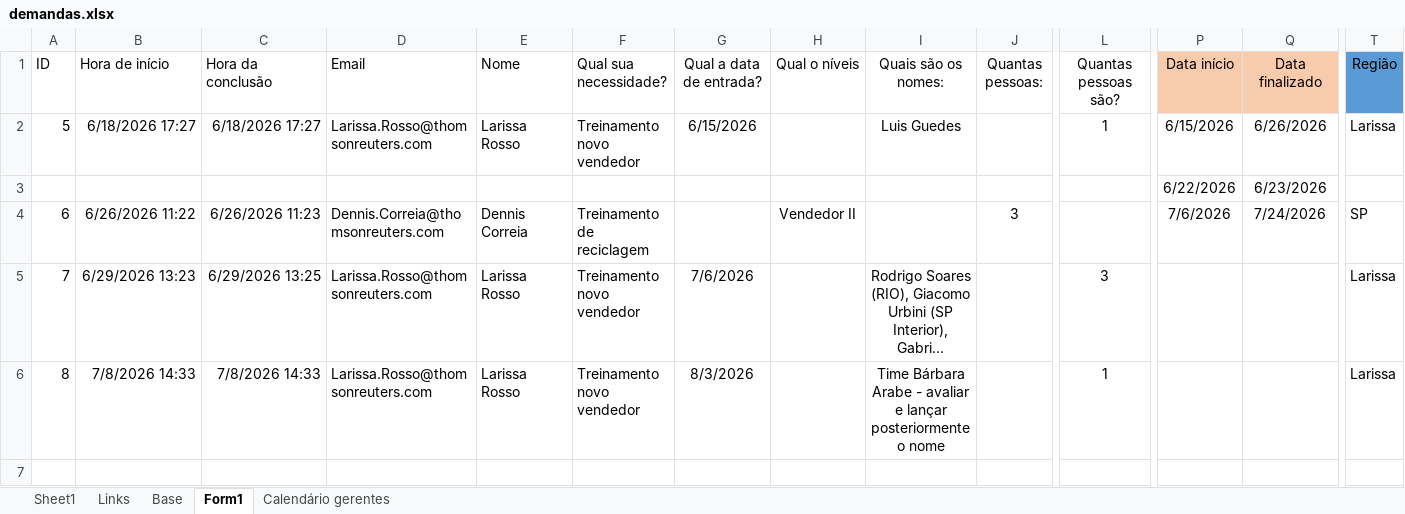
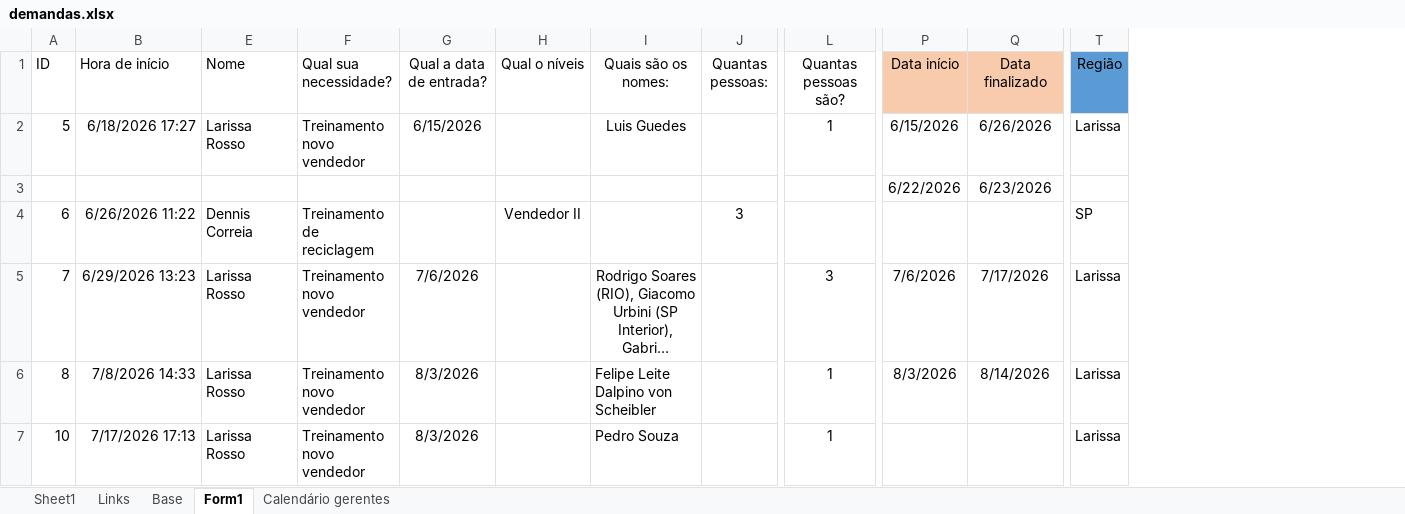
Before and after one commit to lucasmachadoreg/tr-intelligence-treinamentos, an Excel workbook: demandas.xlsx, sheet Form1, drawn as a sheet; only a part is shown, gaps mark what is left out; long unchanged cells end in …; values as stored, in another font and other column widths than the file's, no borders; table styles not drawn; removed rows and columns are numbered as before the commit, all else as after; rows hold the shown columns only; the diff names each change by its address in the sheet, - before the commit and + after, or states it on an @@ line.

Commit message:
Add files via upload

```diff
--- a/demandas.xlsx (sheet Form1)
+++ b/demandas.xlsx (sheet Form1)
@@ column C (Hora da conclusão) hidden, rows 2-6: 6/18/2026 17:27 |  | 6/26/2026 11:23 | 6/29/2026 13:25 | 7/8/2026 14:33 @@
@@ column D (Email) hidden, rows 2-6: Larissa.Rosso@thomsonreuters.com |  | Dennis.Correia@thomsonreuters.com | Larissa.Rosso@thomsonreuters.com | Larissa.Rosso@thomsonreuters.com @@
-P4 (Data início): 7/6/2026
+P4 (Data início): (empty)
-Q4 (Data finalizado): 7/24/2026
+Q4 (Data finalizado): (empty)
-P5 (Data início): (empty)
+P5 (Data início): 7/6/2026
-Q5 (Data finalizado): (empty)
+Q5 (Data finalizado): 7/17/2026
-I6 (Quais são os nomes:): Time Bárbara Arabe - avaliar e lançar posteriormente o nome
+I6 (Quais são os nomes:): Felipe Leite Dalpino von Scheibler
-I6 alignment: center
+I6 alignment: left
-P6 (Data início): (empty)
+P6 (Data início): 8/3/2026
-Q6 (Data finalizado): (empty)
+Q6 (Data finalizado): 8/14/2026
+row 7: 10 | 7/17/2026 17:13 | Larissa Rosso | Treinamento novo vendedor | 8/3/2026 |  | Pedro Souza |  | 1 |  |  | Larissa
```
Also changed, not shown: formulas that keep their value, hidden cells.
